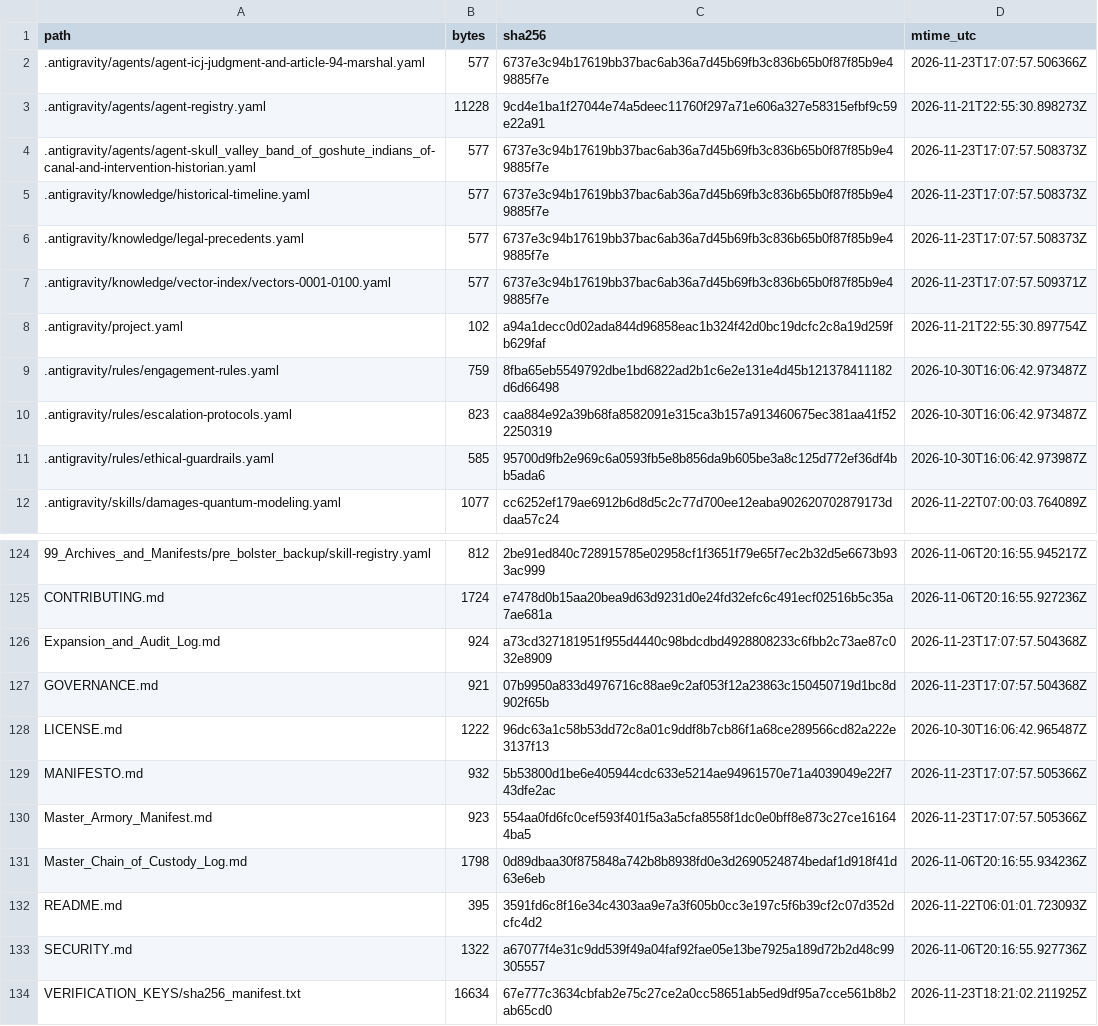
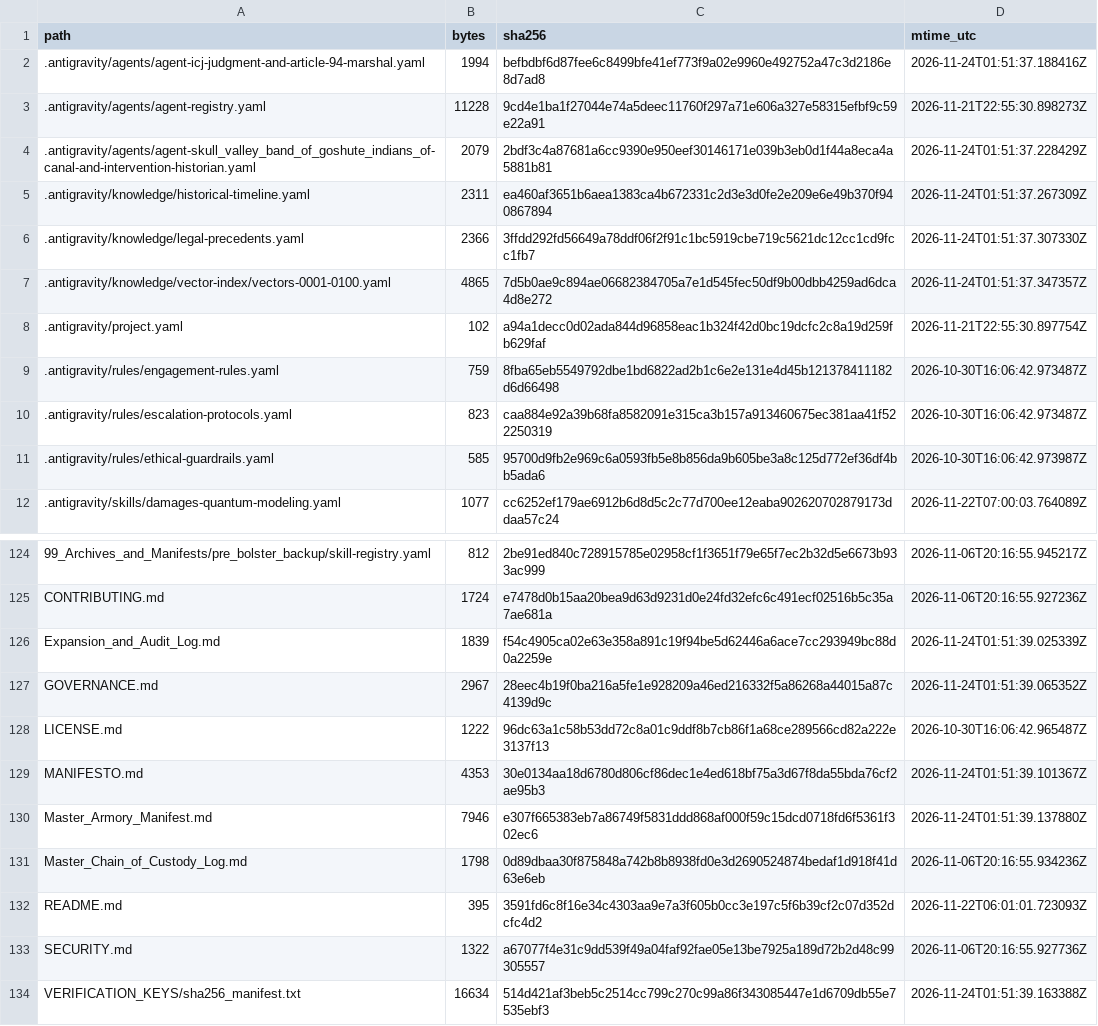
Before and after one commit to GlobalRestitutionAlliance/turtle-island-us-ut-skull-valley-band-of-goshute-indians-of--master-litigation, a CSV file: 99_Archives_and_Manifests/MANIFEST_SHA256.csv, drawn as a sheet; only a part is shown, gaps mark what is left out; the diff covers the shown part only.

```diff
--- a/99_Archives_and_Manifests/MANIFEST_SHA256.csv
+++ b/99_Archives_and_Manifests/MANIFEST_SHA256.csv
@@ -1,8 +1,8 @@
 path,bytes,sha256,mtime_utc
-.antigravity/agents/agent-icj-judgment-and-article-94-marshal.yaml,577,6737e3c94b17619bb37bac6ab36a7d45b69fb3c836b65b0f87f85b9e49885f7e,2026-11-23T17:07:57.506366Z
+.antigravity/agents/agent-icj-judgment-and-article-94-marshal.yaml,1994,befbdbf6d87fee6c8499bfe41ef773f9a02e9960e492752a47c3d2186e8d7ad8,2026-11-24T01:51:37.188416Z
 .antigravity/agents/agent-registry.yaml,11228,9cd4e1ba1f27044e74a5deec11760f297a71e606a327e58315efbf9c59e22a91,2026-11-21T22:55:30.898273Z
-.antigravity/agents/agent-skull_valley_band_of_goshute_indians_of-canal-and-intervention-historian.yaml,577,6737e3c94b17619bb37bac6ab36a7d45b69fb3c836b65b0f87f85b9e49885f7e,2026-11-23T17:07:57.508373Z
-.antigravity/knowledge/historical-timeline.yaml,577,6737e3c94b17619bb37bac6ab36a7d45b69fb3c836b65b0f87f85b9e49885f7e,2026-11-23T17:07:57.508373Z
-.antigravity/knowledge/legal-precedents.yaml,577,6737e3c94b17619bb37bac6ab36a7d45b69fb3c836b65b0f87f85b9e49885f7e,2026-11-23T17:07:57.508373Z
-.antigravity/knowledge/vector-index/vectors-0001-0100.yaml,577,6737e3c94b17619bb37bac6ab36a7d45b69fb3c836b65b0f87f85b9e49885f7e,2026-11-23T17:07:57.509371Z
+.antigravity/agents/agent-skull_valley_band_of_goshute_indians_of-canal-and-intervention-historian.yaml,2079,2bdf3c4a87681a6cc9390e950eef30146171e039b3eb0d1f44a8eca4a5881b81,2026-11-24T01:51:37.228429Z
+.antigravity/knowledge/historical-timeline.yaml,2311,ea460af3651b6aea1383ca4b672331c2d3e3d0fe2e209e6e49b370f940867894,2026-11-24T01:51:37.267309Z
+.antigravity/knowledge/legal-precedents.yaml,2366,3ffdd292fd56649a78ddf06f2f91c1bc5919cbe719c5621dc12cc1cd9fcc1fb7,2026-11-24T01:51:37.307330Z
+.antigravity/knowledge/vector-index/vectors-0001-0100.yaml,4865,7d5b0ae9c894ae06682384705a7e1d545fec50df9b00dbb4259ad6dca4d8e272,2026-11-24T01:51:37.347357Z
 .antigravity/project.yaml,102,a94a1decc0d02ada844d96858eac1b324f42d0bc19dcfc2c8a19d259fb629faf,2026-11-21T22:55:30.897754Z
@@ -125,7 +125,7 @@ path,bytes,sha256,mtime_utc
 CONTRIBUTING.md,1724,e7478d0b15aa20bea9d63d9231d0e24fd32efc6c491ecf02516b5c35a7ae681a,2026-11-06T20:16:55.927236Z
-Expansion_and_Audit_Log.md,924,a73cd327181951f955d4440c98bdcdbd4928808233c6fbb2c73ae87c032e8909,2026-11-23T17:07:57.504368Z
-GOVERNANCE.md,921,07b9950a833d4976716c88ae9c2af053f12a23863c150450719d1bc8d902f65b,2026-11-23T17:07:57.504368Z
+Expansion_and_Audit_Log.md,1839,f54c4905ca02e63e358a891c19f94be5d62446a6ace7cc293949bc88d0a2259e,2026-11-24T01:51:39.025339Z
+GOVERNANCE.md,2967,28eec4b19f0ba216a5fe1e928209a46ed216332f5a86268a44015a87c4139d9c,2026-11-24T01:51:39.065352Z
 LICENSE.md,1222,96dc63a1c58b53dd72c8a01c9ddf8b7cb86f1a68ce289566cd82a222e3137f13,2026-10-30T16:06:42.965487Z
-MANIFESTO.md,932,5b53800d1be6e405944cdc633e5214ae94961570e71a4039049e22f743dfe2ac,2026-11-23T17:07:57.505366Z
-Master_Armory_Manifest.md,923,554aa0fd6fc0cef593f401f5a3a5cfa8558f1dc0e0bff8e873c27ce161644ba5,2026-11-23T17:07:57.505366Z
+MANIFESTO.md,4353,30e0134aa18d6780d806cf86dec1e4ed618bf75a3d67f8da55bda76cf2ae95b3,2026-11-24T01:51:39.101367Z
+Master_Armory_Manifest.md,7946,e307f665383eb7a86749f5831ddd868af000f59c15dcd0718fd6f5361f302ec6,2026-11-24T01:51:39.137880Z
 Master_Chain_of_Custody_Log.md,1798,0d89dbaa30f875848a742b8b8938fd0e3d2690524874bedaf1d918f41d63e6eb,2026-11-06T20:16:55.934236Z
@@ -133,2 +133,2 @@ README.md,395,3591fd6c8f16e34c4303aa9e7a3f605b0cc3e197c5f6b39cf2c07d352dcfc4d2,2
 SECURITY.md,1322,a67077f4e31c9dd539f49a04faf92fae05e13be7925a189d72b2d48c99305557,2026-11-06T20:16:55.927736Z
-VERIFICATION_KEYS/sha256_manifest.txt,16634,67e777c3634cbfab2e75c27ce2a0cc58651ab5ed9df95a7cce561b8b2ab65cd0,2026-11-23T18:21:02.211925Z
+VERIFICATION_KEYS/sha256_manifest.txt,16634,514d421af3beb5c2514cc799c270c99a86f343085447e1d6709db55e7535ebf3,2026-11-24T01:51:39.163388Z
```
Also changed, not shown: 81 edited cells elsewhere in this file, 37 other files.
